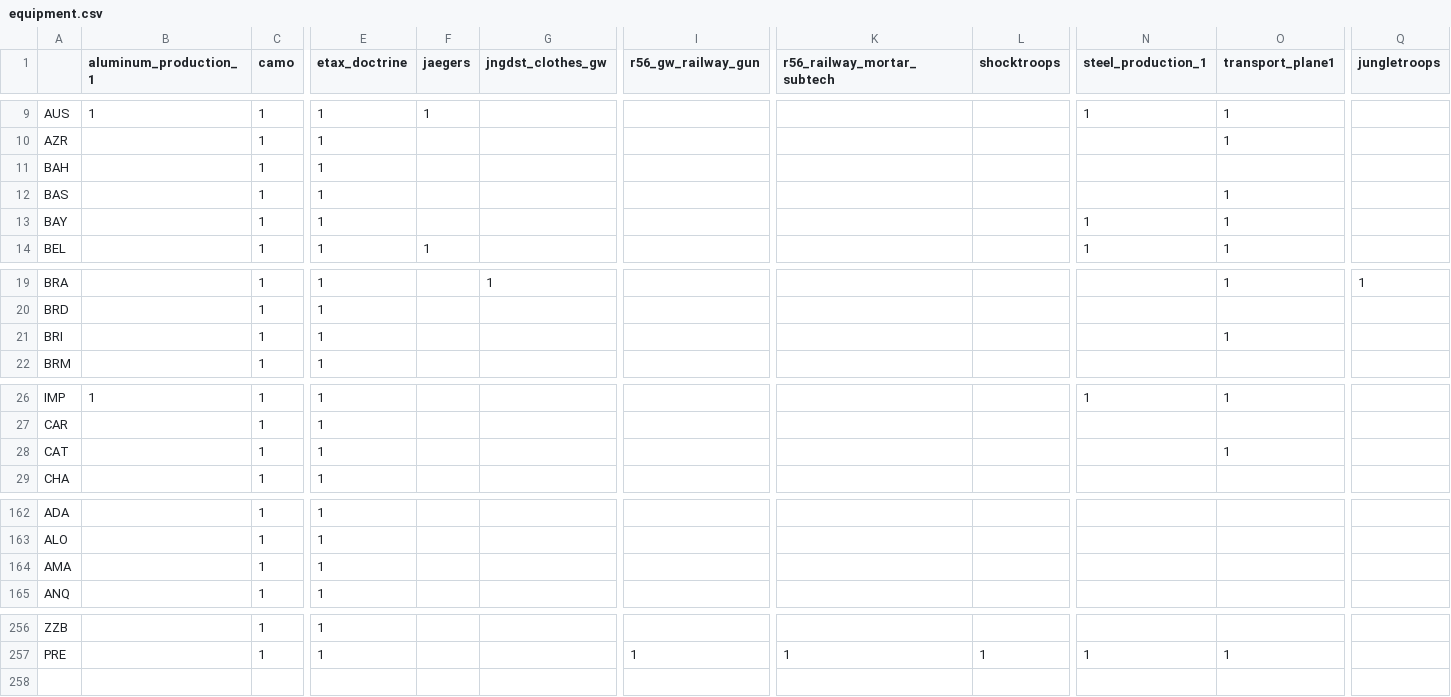
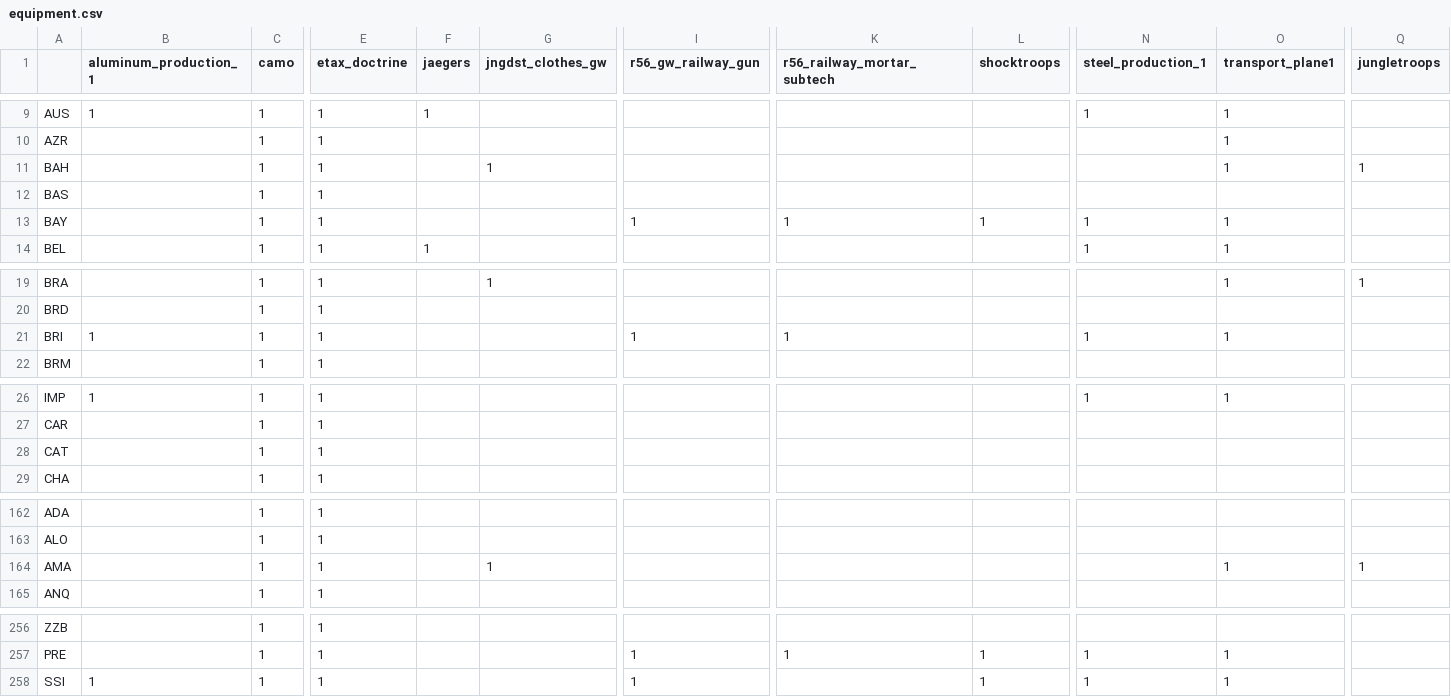
Before and after one commit to maldun/autobahn, a CSV file: .scripts/equipment.csv, drawn as a sheet; only a part is shown, gaps mark what is left out; rows hold the shown columns only; the diff names each change by its address in the sheet, - before the commit and + after, or states it on an @@ line.

Commit message:
updated country list

```diff
--- a/.scripts/equipment.csv
+++ b/.scripts/equipment.csv
-G11 (jngdst_clothes_gw): (empty)
+G11 (jngdst_clothes_gw): 1
-O11 (transport_plane1): (empty)
+O11 (transport_plane1): 1
-Q11 (jungletroops): (empty)
+Q11 (jungletroops): 1
-O12 (transport_plane1): 1
+O12 (transport_plane1): (empty)
-I13 (r56_gw_railway_gun): (empty)
+I13 (r56_gw_railway_gun): 1
-K13 (r56_railway_mortar_subtech): (empty)
+K13 (r56_railway_mortar_subtech): 1
-L13 (shocktroops): (empty)
+L13 (shocktroops): 1
-B21 (aluminum_production_1): (empty)
+B21 (aluminum_production_1): 1
-I21 (r56_gw_railway_gun): (empty)
+I21 (r56_gw_railway_gun): 1
-K21 (r56_railway_mortar_subtech): (empty)
+K21 (r56_railway_mortar_subtech): 1
-N21 (steel_production_1): (empty)
+N21 (steel_production_1): 1
-O28 (transport_plane1): 1
+O28 (transport_plane1): (empty)
-G164 (jngdst_clothes_gw): (empty)
+G164 (jngdst_clothes_gw): 1
-O164 (transport_plane1): (empty)
+O164 (transport_plane1): 1
-Q164 (jungletroops): (empty)
+Q164 (jungletroops): 1
+row 258: SSI | 1 | 1 | 1 |  |  | 1 |  | 1 | 1 | 1
```
